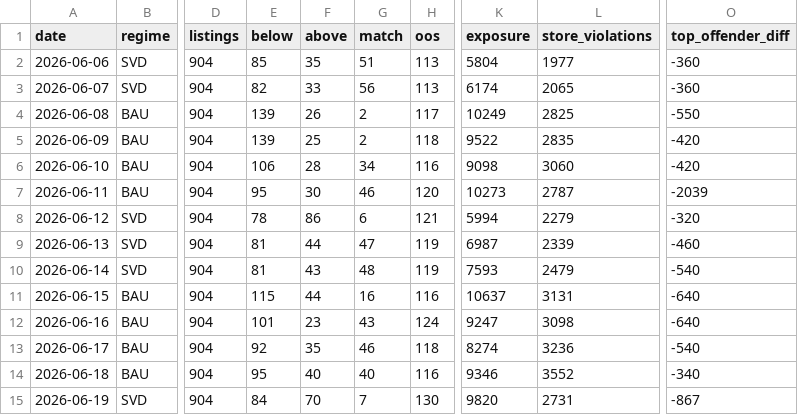
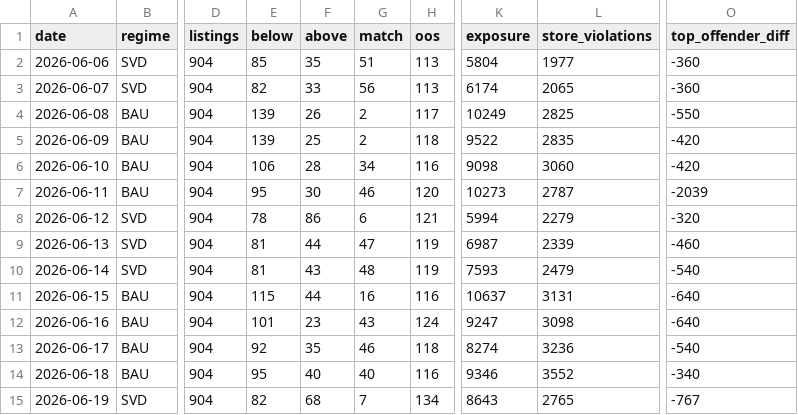
Before and after one commit to daman8271/ecom-intel, a CSV file: data/pricematch/daily.csv, drawn as a sheet; only a part is shown, gaps mark what is left out; the diff names each change by its address in the sheet, - before the commit and + after, or states it on an @@ line.

```diff
--- a/data/pricematch/daily.csv
+++ b/data/pricematch/daily.csv
-E15 (below): 84
+E15 (below): 82
-F15 (above): 70
+F15 (above): 68
-H15 (oos): 130
+H15 (oos): 134
-K15 (exposure): 9820
+K15 (exposure): 8643
-L15 (store_violations): 2731
+L15 (store_violations): 2765
-O15 (top_offender_diff): -867
+O15 (top_offender_diff): -767
```
Also changed, not shown: data/bigbasket/history.csv, 4 other files.
